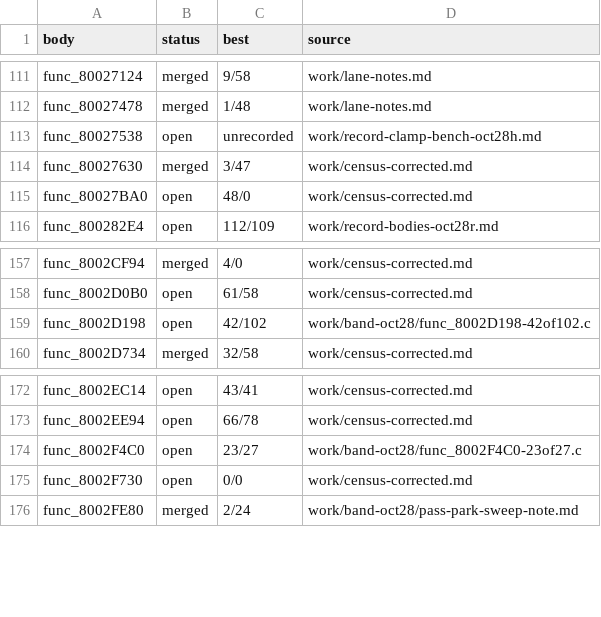
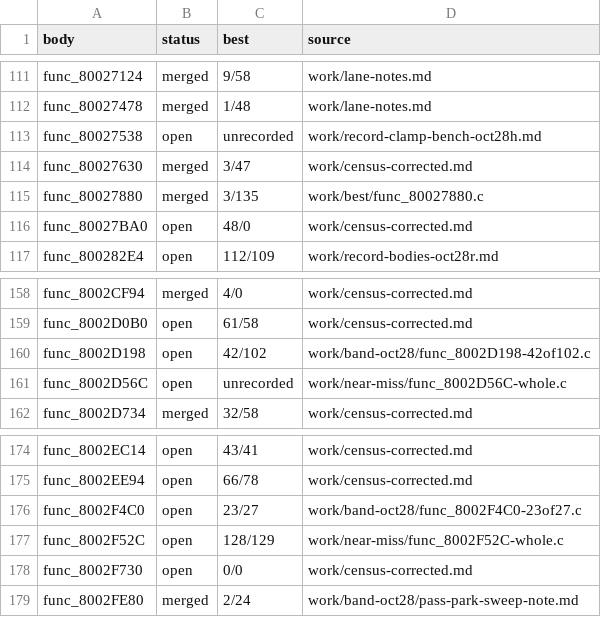
Before and after one commit to andrewnakas/thrasher-skate-decomp, a TSV file: work/attempts.tsv, drawn as a sheet; only a part is shown, gaps mark what is left out; the diff names each change by its address in the sheet, - before the commit and + after, or states it on an @@ line.

Commit message:
records: oct28z queue after func_80027880 merged (#209)
Tree cut to 5e7ecd3; reconciliation marked one entry merged, 3 new attempts.
318 open, 239 attempted, 688 merged units.

```diff
--- a/work/attempts.tsv
+++ b/work/attempts.tsv
+row 115: func_80027880 | merged | 3/135 | work/best/func_80027880.c
+row 161: func_8002D56C | open | unrecorded | work/near-miss/func_8002D56C-whole.c
+row 177: func_8002F52C | open | 128/129 | work/near-miss/func_8002F52C-whole.c
```
Also changed, not shown: 1 other file.
